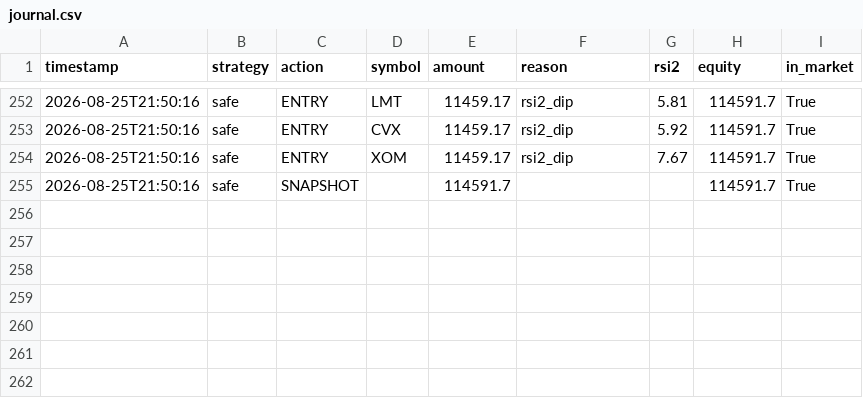
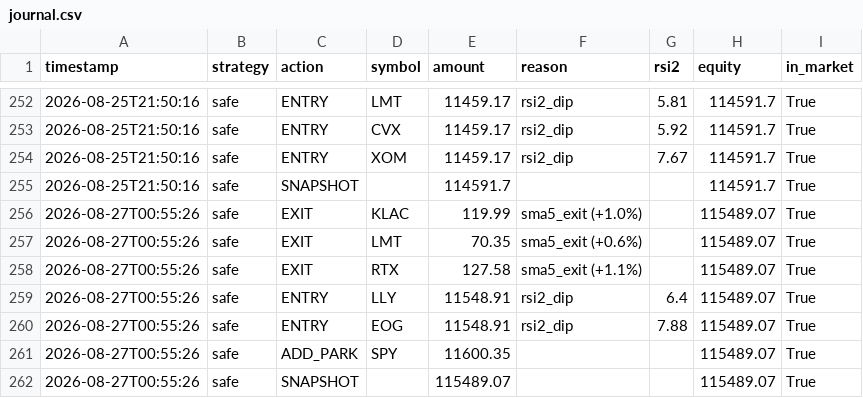
Before and after one commit to jonashaselhofer5-ship-it/Trader, a CSV file: data/journal.csv, drawn as a sheet; only a part is shown, gaps mark what is left out.

```diff
--- a/data/journal.csv
+++ b/data/journal.csv
@@ -255 +255,8 @@ timestamp,strategy,action,symbol,amount,reason,rsi2,equity,in_market
 2026-08-25T21:50:16,safe,SNAPSHOT,,114591.7,,,114591.7,True
+2026-08-27T00:55:26,safe,EXIT,KLAC,119.99,sma5_exit (+1.0%),,115489.07,True
+2026-08-27T00:55:26,safe,EXIT,LMT,70.35,sma5_exit (+0.6%),,115489.07,True
+2026-08-27T00:55:26,safe,EXIT,RTX,127.58,sma5_exit (+1.1%),,115489.07,True
+2026-08-27T00:55:26,safe,ENTRY,LLY,11548.91,rsi2_dip,6.4,115489.07,True
+2026-08-27T00:55:26,safe,ENTRY,EOG,11548.91,rsi2_dip,7.88,115489.07,True
+2026-08-27T00:55:26,safe,ADD_PARK,SPY,11600.35,,,115489.07,True
+2026-08-27T00:55:26,safe,SNAPSHOT,,115489.07,,,115489.07,True
```
Also changed, not shown: 1 other file.
